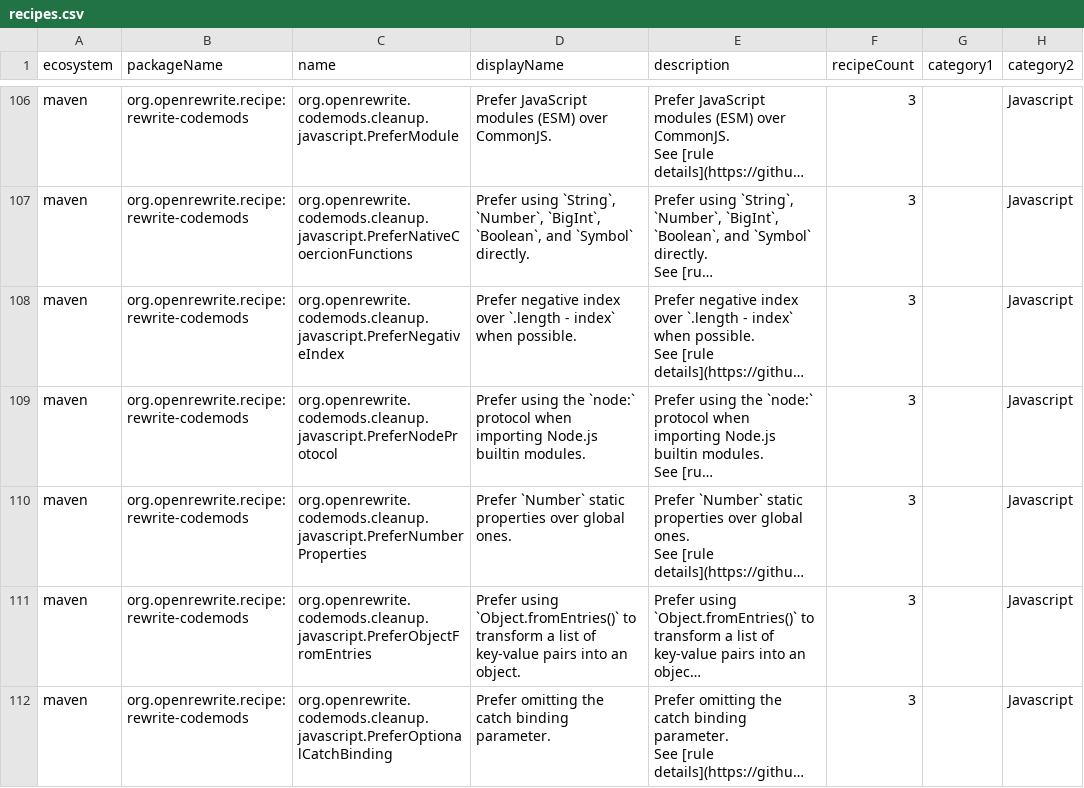
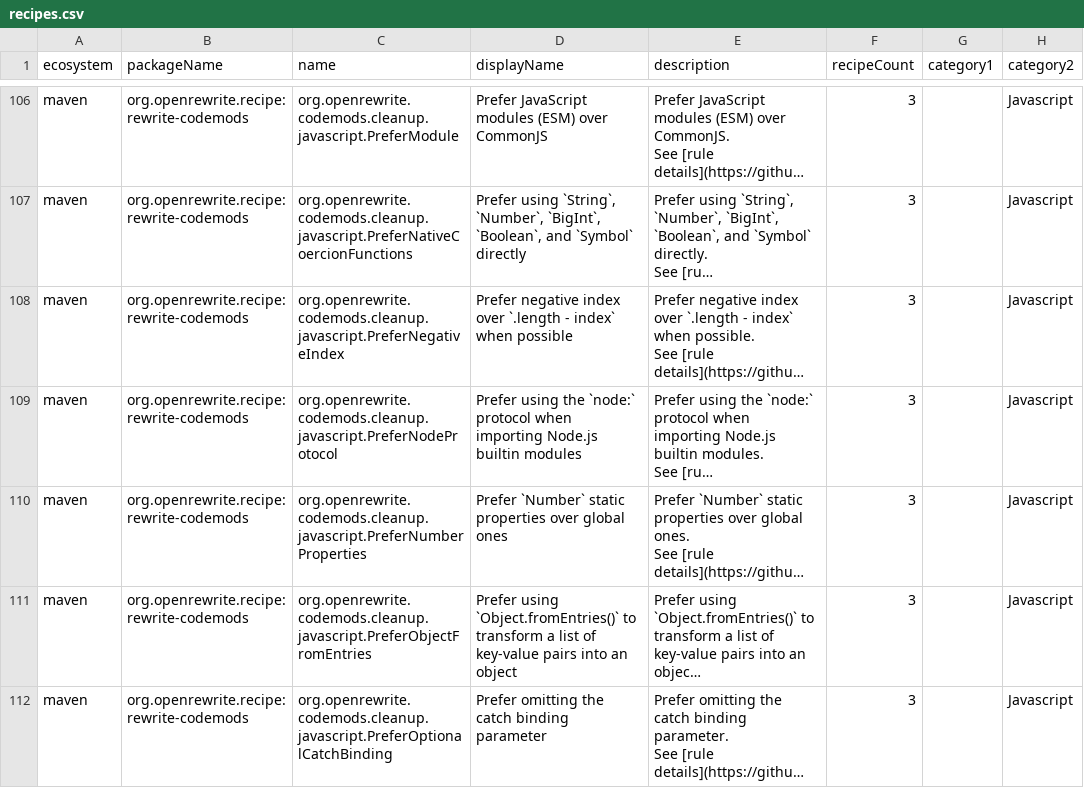
Before and after one commit to moderneinc/rewrite-codemods, a CSV file: src/main/resources/META-INF/rewrite/recipes.csv, drawn as a sheet; only a part is shown, gaps mark what is left out; long unchanged cells end in …; the diff covers the shown part only; the diff names each change by its address in the sheet, - before the commit and + after, or states it on an @@ line.

```diff
--- a/src/main/resources/META-INF/rewrite/recipes.csv
+++ b/src/main/resources/META-INF/rewrite/recipes.csv
-D106 (displayName): …(ESM) over CommonJS.
+D106 (displayName): …(ESM) over CommonJS
-D107 (displayName): …and `Symbol` directly.
+D107 (displayName): …and `Symbol` directly
-D108 (displayName): …index` when possible.
+D108 (displayName): …index` when possible
-D109 (displayName): …Node.js builtin modules.
+D109 (displayName): …Node.js builtin modules
-D110 (displayName): …over global ones.
+D110 (displayName): …over global ones
-D111 (displayName): …into an object.
+D111 (displayName): …into an object
-D112 (displayName): Prefer omitting the catch binding parameter.
+D112 (displayName): Prefer omitting the catch binding parameter
```
Also changed, not shown: 104 edited cells elsewhere in this file.
